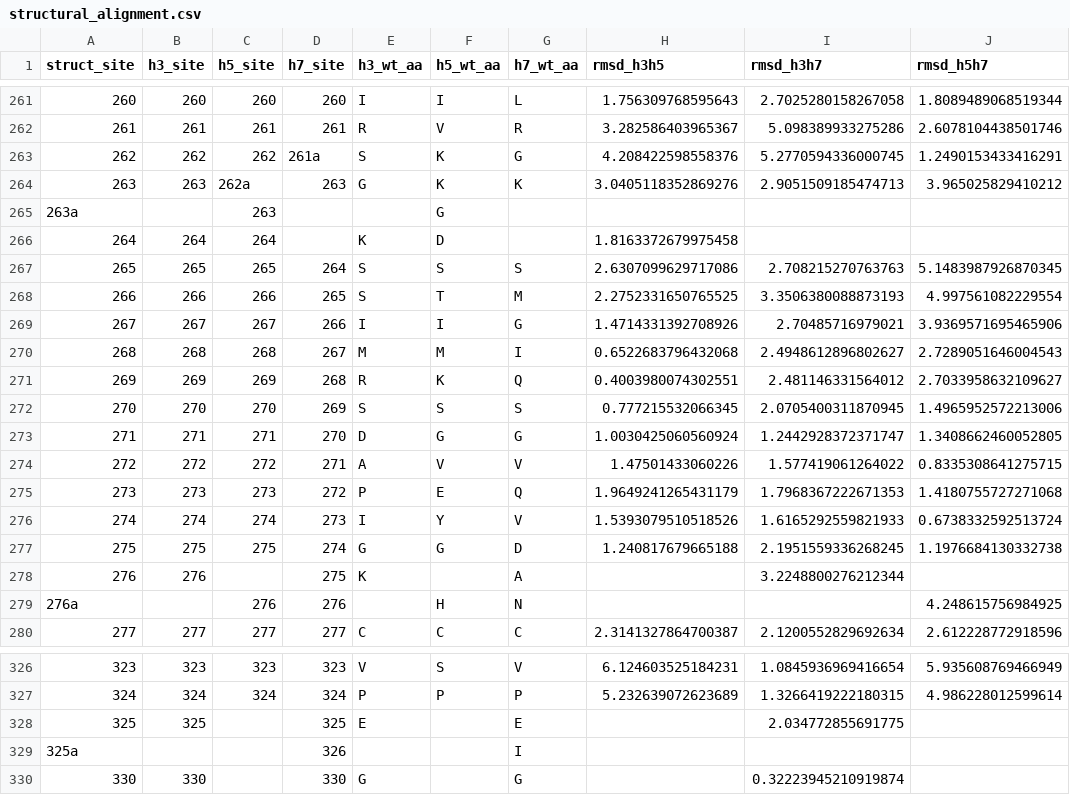
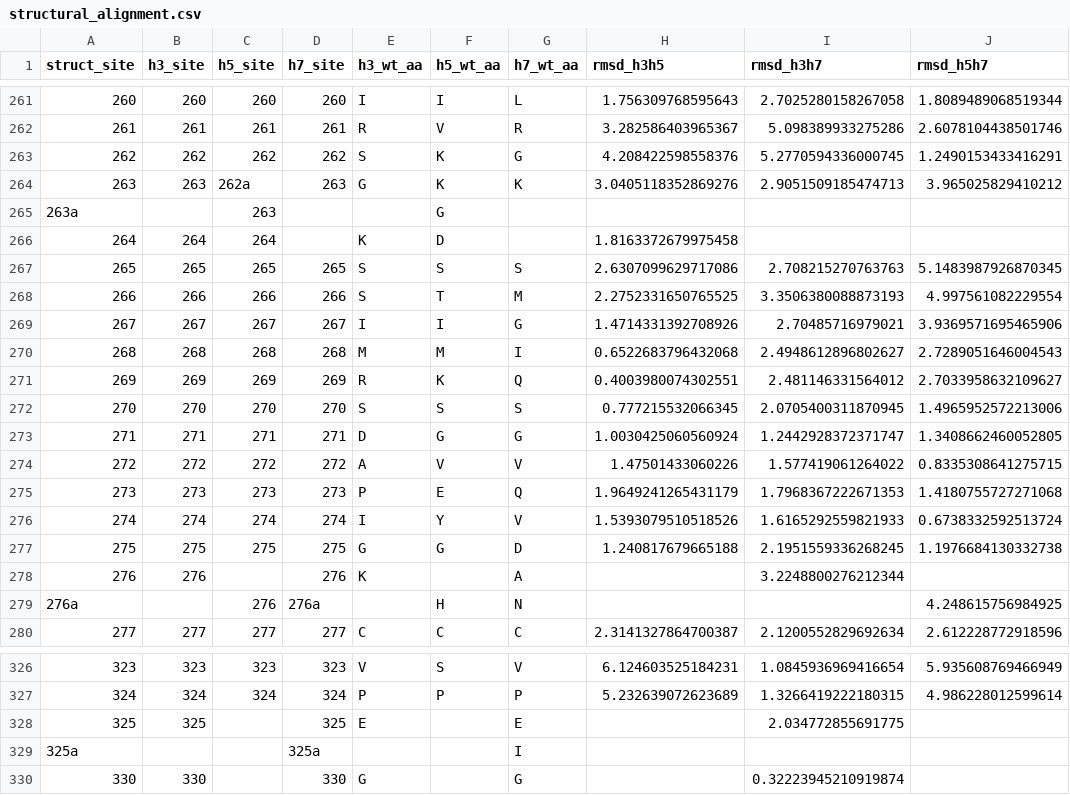
Before and after one commit to jbloomlab/ha-preference-shifts, a CSV file: results/structural_alignment/structural_alignment.csv, drawn as a sheet; only a part is shown, gaps mark what is left out; the diff names each change by its address in the sheet, - before the commit and + after, or states it on an @@ line.

```diff
--- a/results/structural_alignment/structural_alignment.csv
+++ b/results/structural_alignment/structural_alignment.csv
-D263 (h7_site): 261a
+D263 (h7_site): 262
-D267 (h7_site): 264
+D267 (h7_site): 265
-D268 (h7_site): 265
+D268 (h7_site): 266
-D269 (h7_site): 266
+D269 (h7_site): 267
-D270 (h7_site): 267
+D270 (h7_site): 268
-D271 (h7_site): 268
+D271 (h7_site): 269
-D272 (h7_site): 269
+D272 (h7_site): 270
-D273 (h7_site): 270
+D273 (h7_site): 271
-D274 (h7_site): 271
+D274 (h7_site): 272
-D275 (h7_site): 272
+D275 (h7_site): 273
-D276 (h7_site): 273
+D276 (h7_site): 274
-D277 (h7_site): 274
+D277 (h7_site): 275
-D278 (h7_site): 275
+D278 (h7_site): 276
-D279 (h7_site): 276
+D279 (h7_site): 276a
-D329 (h7_site): 326
+D329 (h7_site): 325a
```
Also changed, not shown: results/combined_effects/combined_site_effects.csv, results/divergence/h3_h5_divergence.csv, 18 other files.
